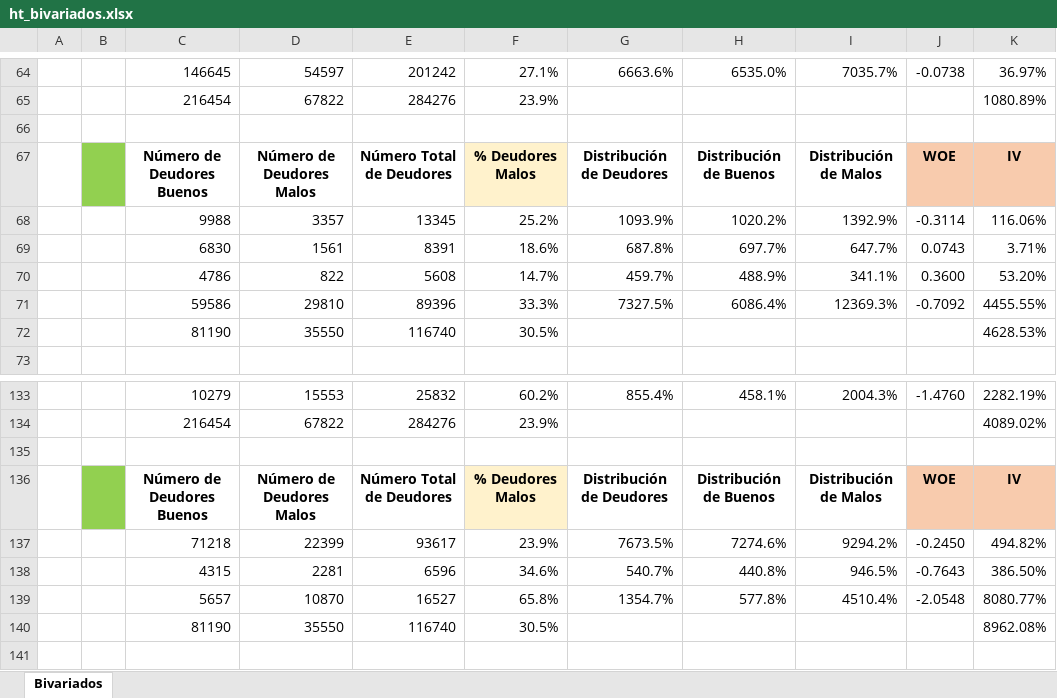
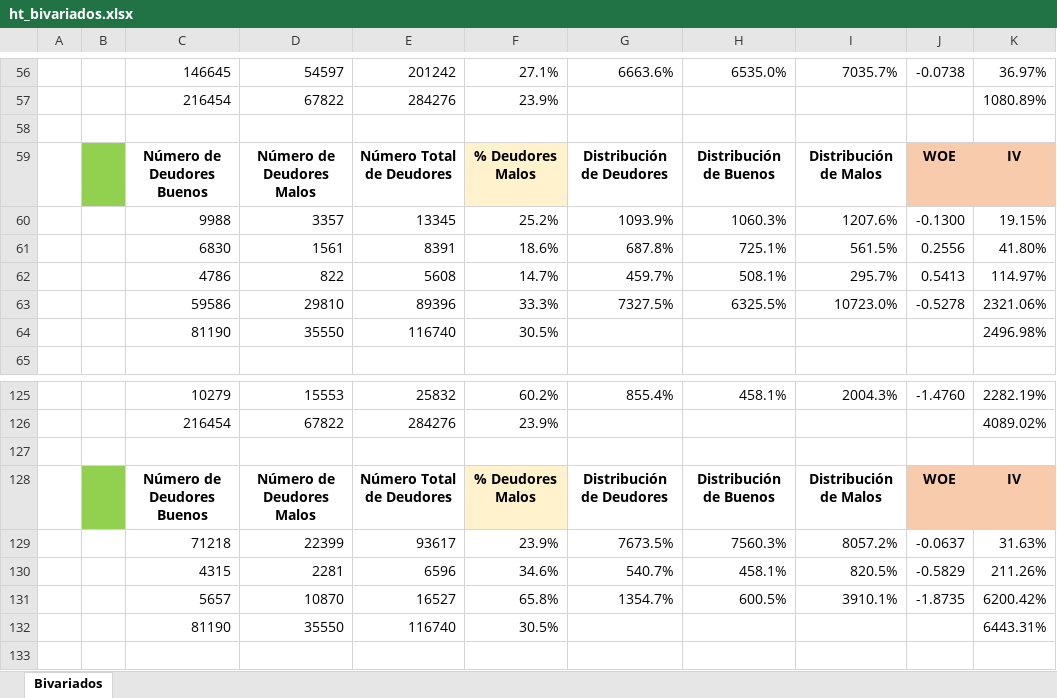
Before and after one commit to giordanap/Recolocado_ADM, an Excel workbook: ht/ht_bivariados.xlsx, sheet Bivariados, drawn as a sheet; only a part is shown, gaps mark what is left out; values as stored, in another font and other column widths than the file's, no borders; addresses are those after the commit; the diff covers the shown part only; the diff names each change by its address in the sheet, - before the commit and + after, or states it on an @@ line.

```diff
--- a/ht/ht_bivariados.xlsx (sheet Bivariados)
+++ b/ht/ht_bivariados.xlsx (sheet Bivariados)
-H60: 1020.2%
+H60: 1060.3%
-I60: 1392.9%
+I60: 1207.6%
-J60: -0.3114
+J60: -0.1300
-K60: 116.06%
+K60: 19.15%
-H61: 697.7%
+H61: 725.1%
-I61: 647.7%
+I61: 561.5%
-J61: 0.0743
+J61: 0.2556
-K61: 3.71%
+K61: 41.80%
-H62: 488.9%
+H62: 508.1%
-I62: 341.1%
+I62: 295.7%
-J62: 0.3600
+J62: 0.5413
-K62: 53.20%
+K62: 114.97%
-H63: 6086.4%
+H63: 6325.5%
-I63: 12369.3%
+I63: 10723.0%
-J63: -0.7092
+J63: -0.5278
-K63: 4455.55%
+K63: 2321.06%
-K64: 4628.53%
+K64: 2496.98%
-H129: 7274.6%
+H129: 7560.3%
-I129: 9294.2%
+I129: 8057.2%
-J129: -0.2450
+J129: -0.0637
-K129: 494.82%
+K129: 31.63%
-H130: 440.8%
+H130: 458.1%
-I130: 946.5%
+I130: 820.5%
-J130: -0.7643
+J130: -0.5829
-K130: 386.50%
+K130: 211.26%
-H131: 577.8%
+H131: 600.5%
-I131: 4510.4%
+I131: 3910.1%
-J131: -2.0548
+J131: -1.8735
-K131: 8080.77%
+K131: 6200.42%
-K132: 8962.08%
+K132: 6443.31%
```
Also changed, not shown: 11 added rows, 19 removed rows and 88 edited cells elsewhere in this sheet, formulas that keep their value, 47 other files.
